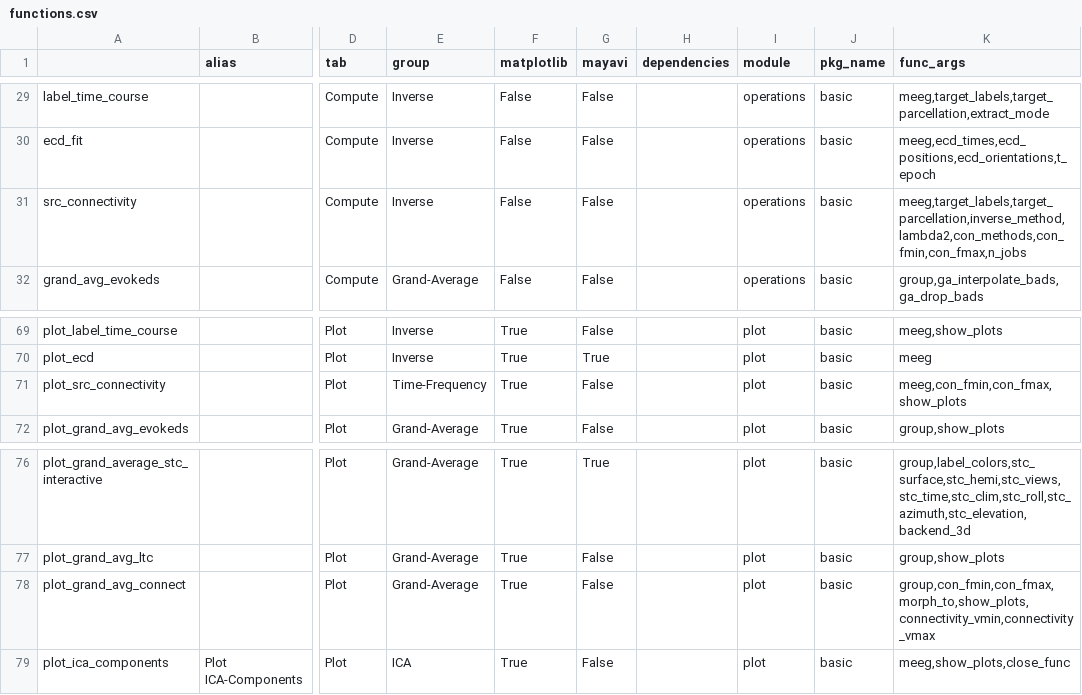
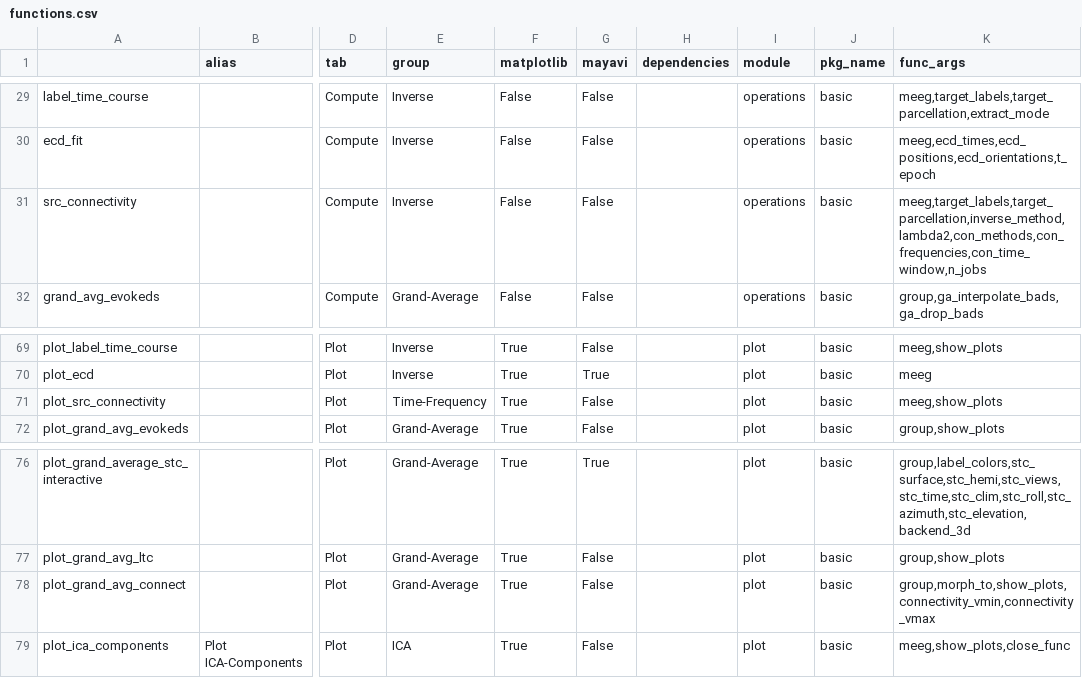
Before and after one commit to marsipu/mne-pipeline-hd, a CSV file: mne_pipeline_hd/extra/functions.csv, drawn as a sheet; only a part is shown, gaps mark what is left out; the diff names each change by its address in the sheet, - before the commit and + after, or states it on an @@ line.

```diff
--- a/mne_pipeline_hd/extra/functions.csv
+++ b/mne_pipeline_hd/extra/functions.csv
-K31 (func_args): meeg,target_labels,target_parcellation,inverse_method,lambda2,con_methods,con_fmin,con_fmax,n_jobs
+K31 (func_args): meeg,target_labels,target_parcellation,inverse_method,lambda2,con_methods,con_frequencies,con_time_window,n_jobs
-K71 (func_args): meeg,con_fmin,con_fmax,show_plots
+K71 (func_args): meeg,show_plots
-K78 (func_args): group,con_fmin,con_fmax,morph_to,show_plots,connectivity_vmin,connectivity_vmax
+K78 (func_args): group,morph_to,show_plots,connectivity_vmin,connectivity_vmax
```
Also changed, not shown: mne_pipeline_hd/extra/parameters.csv, 3 other files.
